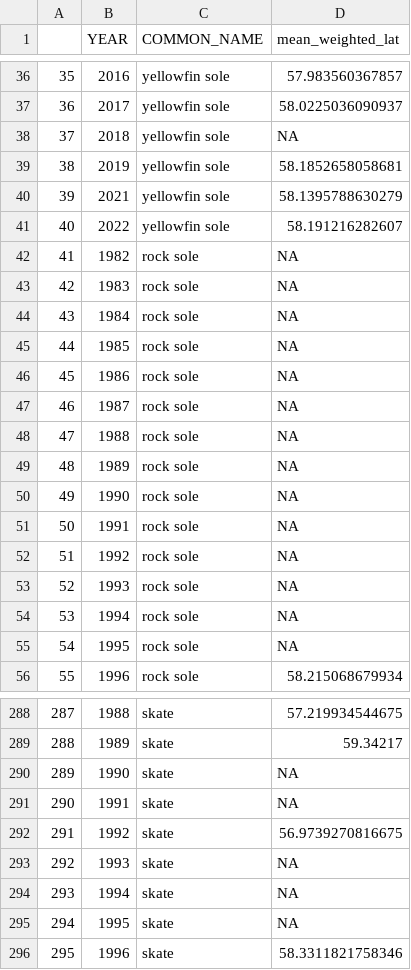
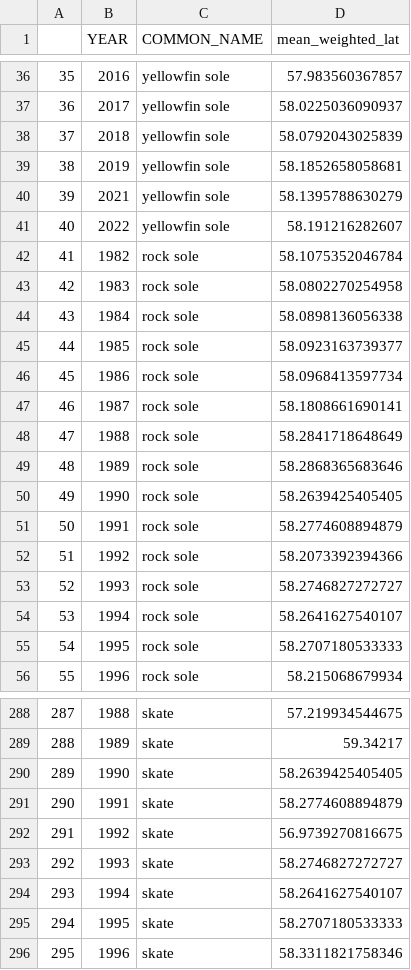
Before and after one commit to ecosystem-state/ebs, a CSV file: data/RACEsurv_wtdcrds.csv, drawn as a sheet; only a part is shown, gaps mark what is left out; the diff covers the shown part only.

Commit message:
updated centers of gravity

```diff
--- a/data/RACEsurv_wtdcrds.csv
+++ b/data/RACEsurv_wtdcrds.csv
@@ -37,3 +37,3 @@
 "36",2017,"yellowfin sole",58.0225036090937
-"37",2018,"yellowfin sole",NA
+"37",2018,"yellowfin sole",58.0792043025839
 "38",2019,"yellowfin sole",58.1852658058681
@@ -41,16 +41,16 @@
 "40",2022,"yellowfin sole",58.191216282607
-"41",1982,"rock sole",NA
-"42",1983,"rock sole",NA
-"43",1984,"rock sole",NA
-"44",1985,"rock sole",NA
-"45",1986,"rock sole",NA
-"46",1987,"rock sole",NA
-"47",1988,"rock sole",NA
-"48",1989,"rock sole",NA
-"49",1990,"rock sole",NA
-"50",1991,"rock sole",NA
-"51",1992,"rock sole",NA
-"52",1993,"rock sole",NA
-"53",1994,"rock sole",NA
-"54",1995,"rock sole",NA
+"41",1982,"rock sole",58.1075352046784
+"42",1983,"rock sole",58.0802270254958
+"43",1984,"rock sole",58.0898136056338
+"44",1985,"rock sole",58.0923163739377
+"45",1986,"rock sole",58.0968413597734
+"46",1987,"rock sole",58.1808661690141
+"47",1988,"rock sole",58.2841718648649
+"48",1989,"rock sole",58.2868365683646
+"49",1990,"rock sole",58.2639425405405
+"50",1991,"rock sole",58.2774608894879
+"51",1992,"rock sole",58.2073392394366
+"52",1993,"rock sole",58.2746827272727
+"53",1994,"rock sole",58.2641627540107
+"54",1995,"rock sole",58.2707180533333
 "55",1996,"rock sole",58.215068679934
@@ -289,8 +289,8 @@
 "288",1989,"skate",59.34217
-"289",1990,"skate",NA
-"290",1991,"skate",NA
+"289",1990,"skate",58.2639425405405
+"290",1991,"skate",58.2774608894879
 "291",1992,"skate",56.9739270816675
-"292",1993,"skate",NA
-"293",1994,"skate",NA
-"294",1995,"skate",NA
+"292",1993,"skate",58.2746827272727
+"293",1994,"skate",58.2641627540107
+"294",1995,"skate",58.2707180533333
 "295",1996,"skate",58.3311821758346
```
Also changed, not shown: 8 edited cells elsewhere in this file.
